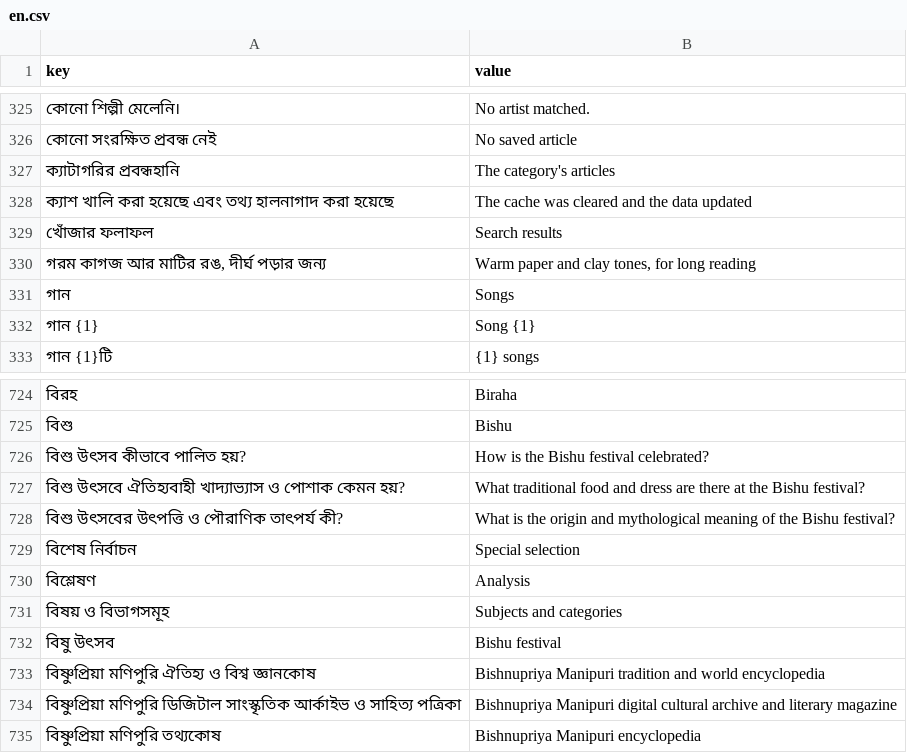
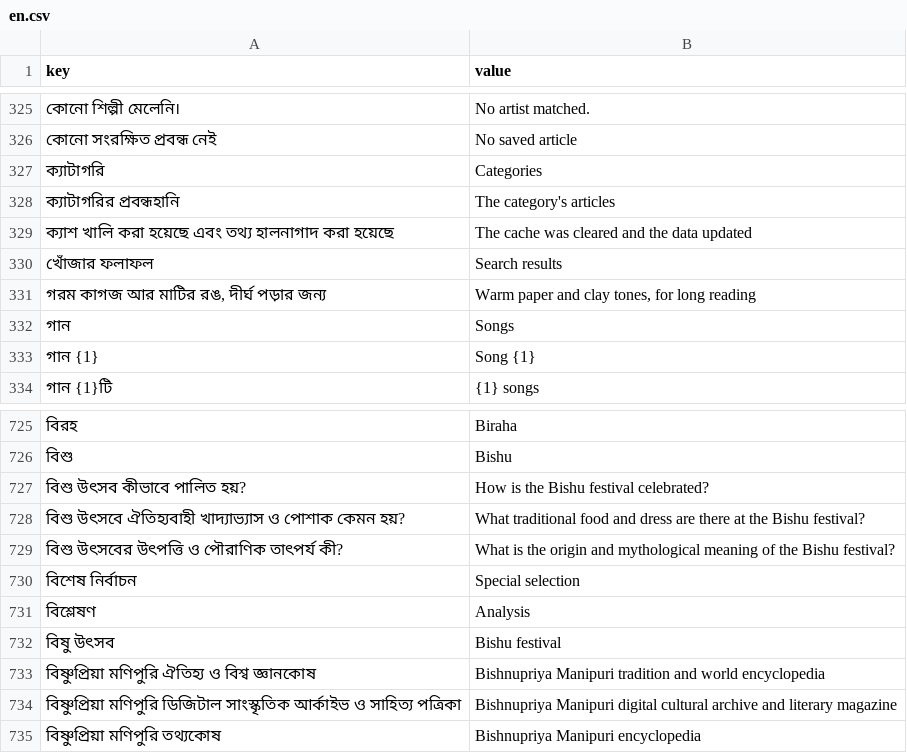
Before and after one commit to sisir-sinha/ningshingche, a CSV file: app/src/main/assets/i18n/en.csv, drawn as a sheet; only a part is shown, gaps mark what is left out; removed rows and columns are numbered as before the commit, all else as after; the diff names each change by its address in the sheet, - before the commit and + after, or states it on an @@ line.

```diff
--- a/app/src/main/assets/i18n/en.csv
+++ b/app/src/main/assets/i18n/en.csv
+row 327: ক্যাটাগরি | Categories
-row 731: বিষয় ও বিভাগসমূহ | Subjects and categories
```
Also changed, not shown: app/src/main/assets/i18n/bpy.csv, backend/assets/lang/bn.csv, 24 other files.
